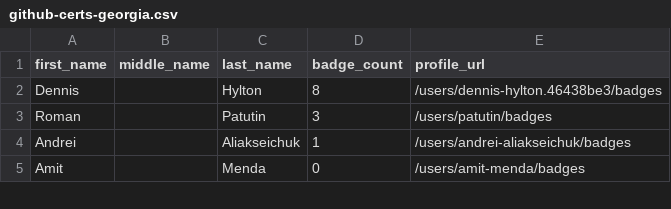
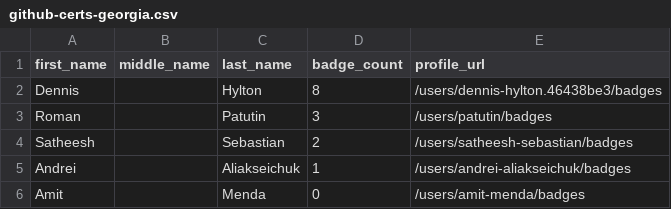
Before and after one commit to Joas707/github-certification-ranking-fork, a CSV file: datasource/github-certs-georgia.csv, drawn as a sheet; only a part is shown.

```diff
--- a/datasource/github-certs-georgia.csv
+++ b/datasource/github-certs-georgia.csv
@@ -3,2 +3,3 @@ Dennis,,Hylton,8,/users/dennis-hylton.46438be3/badges
 Roman,,Patutin,3,/users/patutin/badges
+Satheesh,,Sebastian,2,/users/satheesh-sebastian/badges
 Andrei,,Aliakseichuk,1,/users/andrei-aliakseichuk/badges
```
Also changed, not shown: datasource/github-certs-brazil.csv, datasource/github-certs-germany.csv, 32 other files.
